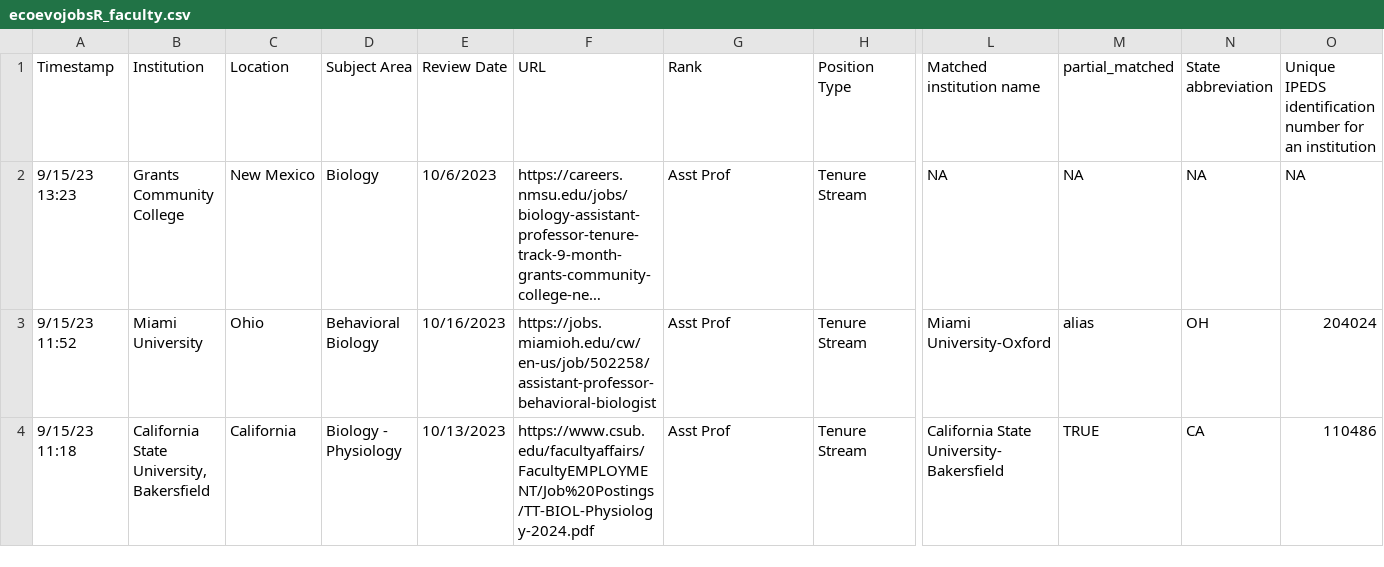
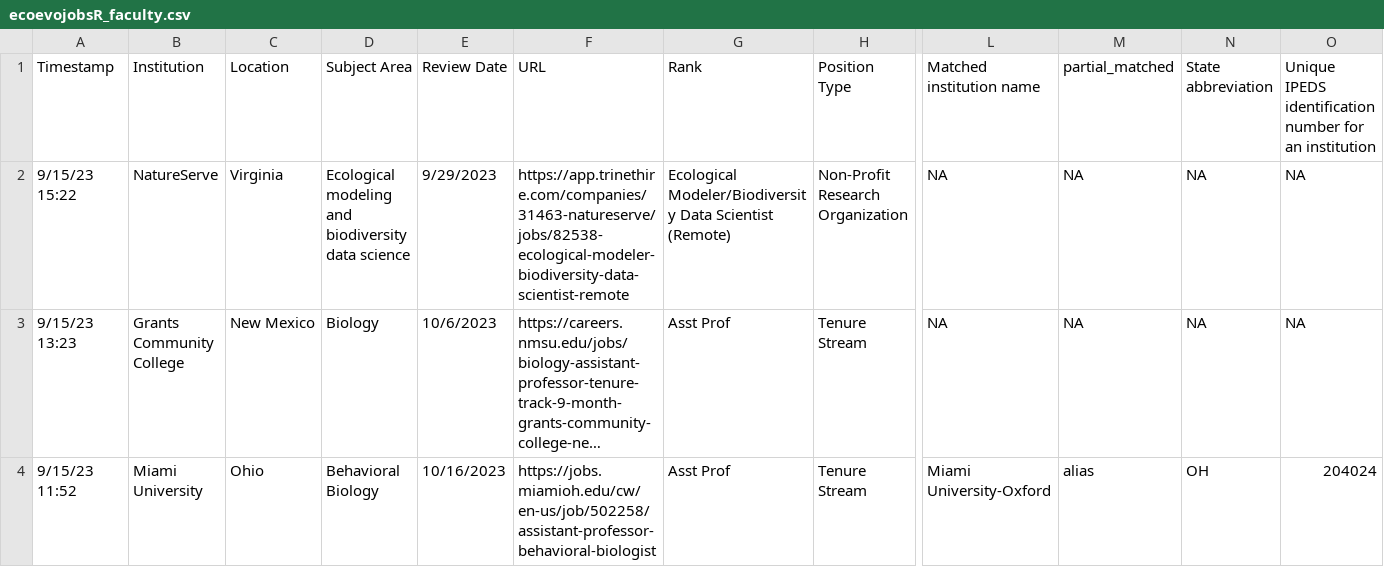
Before and after one commit to mikeblazanin/ecoevojobsR, a CSV file: data-raw/ecoevojobsR_faculty.csv, drawn as a sheet; only a part is shown, gaps mark what is left out; the shorter side is filled out with more unchanged rows; long unchanged cells end in …; rows hold the shown columns only; the diff covers the shown part only; the diff names each change by its address in the sheet, - before the commit and + after, or states it on an @@ line.

```diff
--- a/data-raw/ecoevojobsR_faculty.csv
+++ b/data-raw/ecoevojobsR_faculty.csv
+row 2: 9/15/23 15:22 | NatureServe | Virginia | Ecological modeling and biodiversity data science | 9/29/2023 | https://app.trinethire.com/companies/31463-natureserve/jobs/82538-ecological-modeler-biodiversity-data-scientist-remote | Ecological Modeler/Biodiversity Data Scientist (Remote) | Non-Profit Research Organization | NA | NA | NA | NA
```
Also changed, not shown: 4 edited cells elsewhere in this file, 1 other file.
